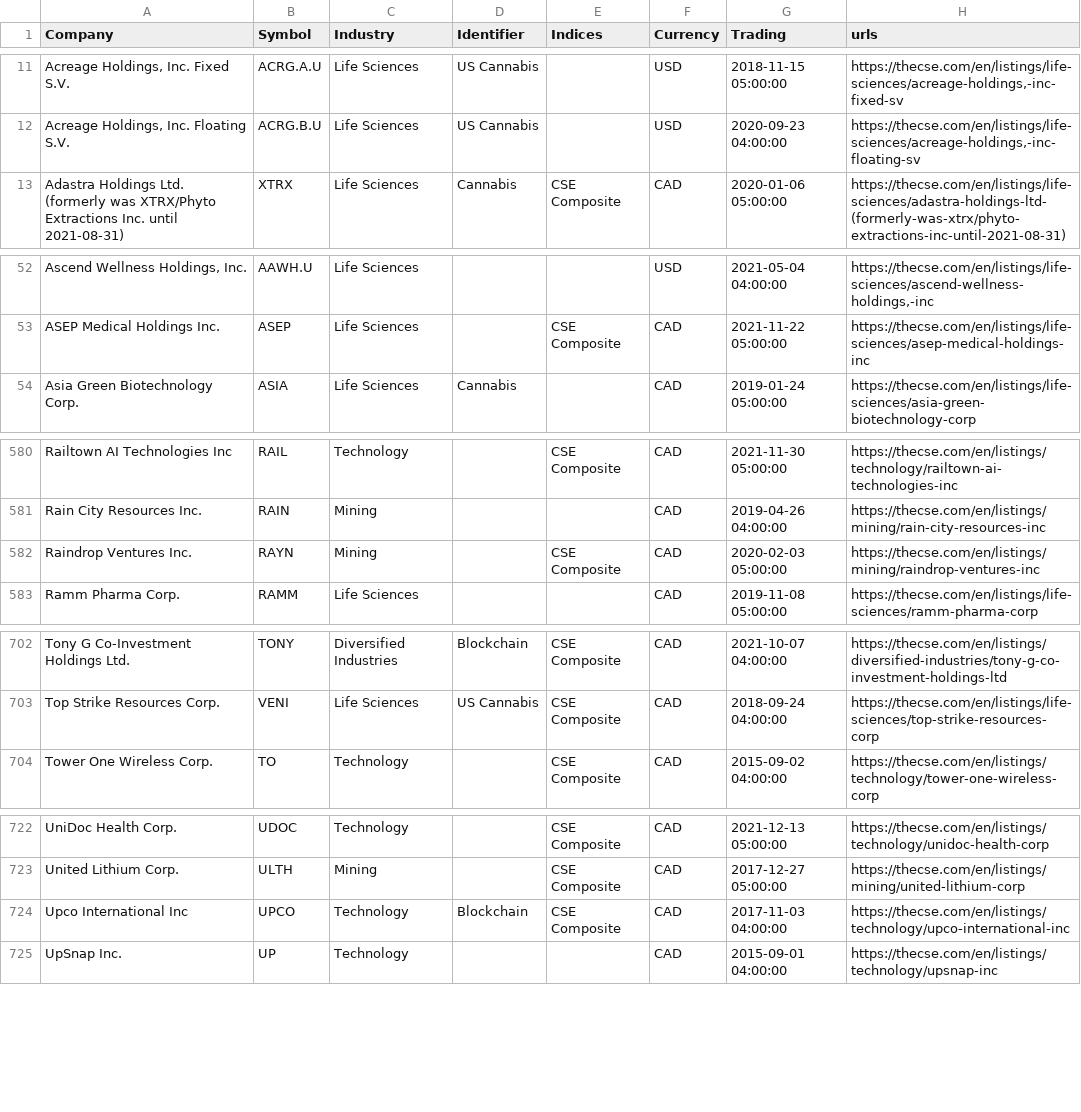
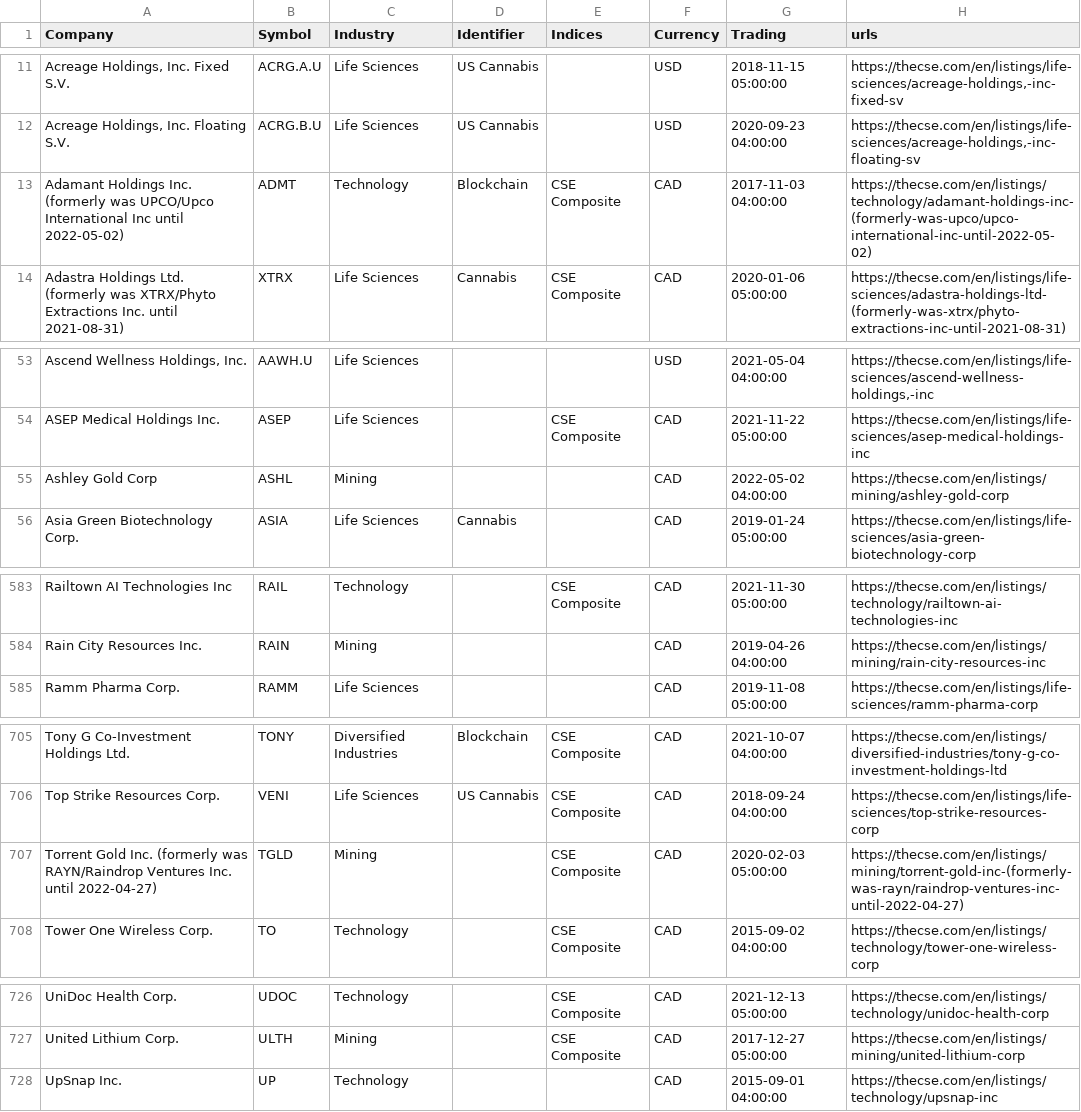
Before and after one commit to FriendlyUser/cad_tickers_list, a CSV file: static/latest/cse.csv, drawn as a sheet; only a part is shown, gaps mark what is left out; removed rows and columns are numbered as before the commit, all else as after; the diff covers the shown part only; the diff names each change by its address in the sheet, - before the commit and + after, or states it on an @@ line.

```diff
--- a/static/latest/cse.csv
+++ b/static/latest/cse.csv
+row 13: Adamant Holdings Inc. (formerly was UPCO/Upco International Inc until 2022-05-02) | ADMT | Technology | Blockchain | CSE Composite | CAD | 2017-11-03 04:00:00 | https://thecse.com/en/listings/technology/adamant-holdings-inc-(formerly-was-upco/upco-international-inc-until-2022-05-02)
+row 55: Ashley Gold Corp | ASHL | Mining |  |  | CAD | 2022-05-02 04:00:00 | https://thecse.com/en/listings/mining/ashley-gold-corp
-row 582: Raindrop Ventures Inc. | RAYN | Mining |  | CSE Composite | CAD | 2020-02-03 05:00:00 | https://thecse.com/en/listings/mining/raindrop-ventures-inc
+row 707: Torrent Gold Inc. (formerly was RAYN/Raindrop Ventures Inc. until 2022-04-27) | TGLD | Mining |  | CSE Composite | CAD | 2020-02-03 05:00:00 | https://thecse.com/en/listings/mining/torrent-gold-inc-(formerly-was-rayn/raindrop-ventures-inc-until-2022-04-27)
-row 724: Upco International Inc | UPCO | Technology | Blockchain | CSE Composite | CAD | 2017-11-03 04:00:00 | https://thecse.com/en/listings/technology/upco-international-inc
```
Also changed, not shown: 2 added rows and 7 edited cells elsewhere in this file.
